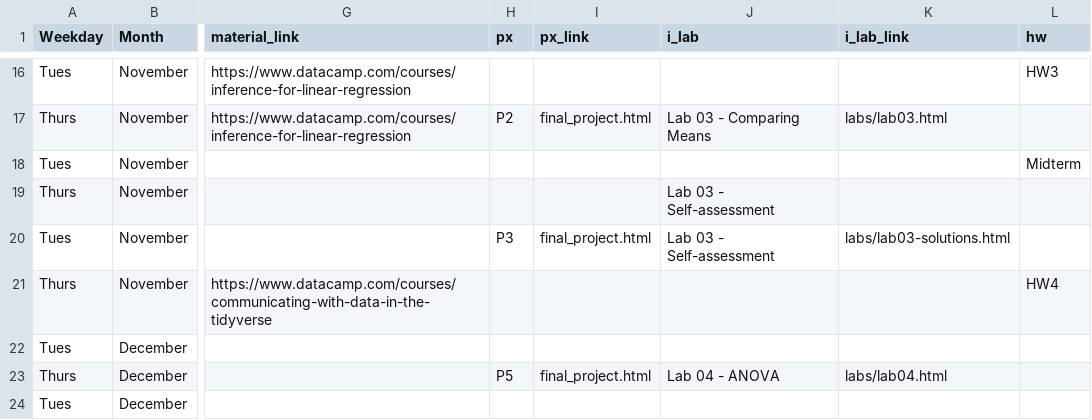
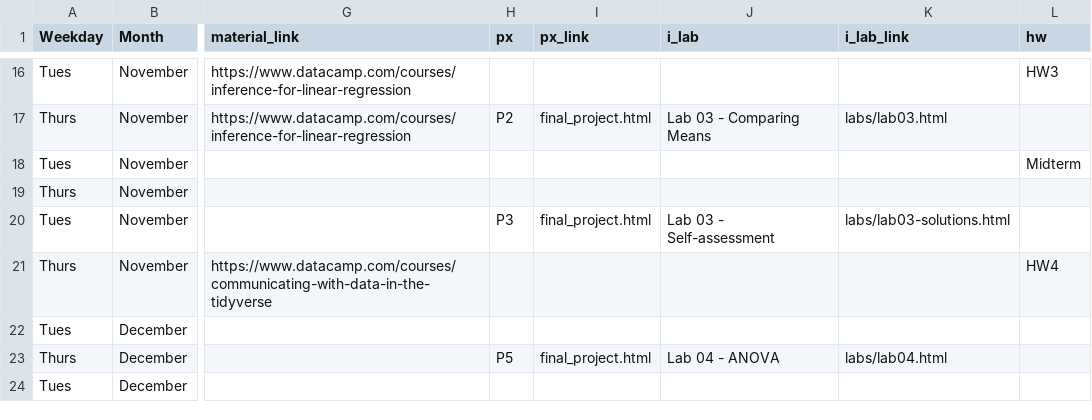
Before and after one commit to rebeccal/ohsu-math630, a CSV file: due.csv, drawn as a sheet; only a part is shown, gaps mark what is left out; the diff names each change by its address in the sheet, - before the commit and + after, or states it on an @@ line.

```diff
--- a/due.csv
+++ b/due.csv
-J19 (i_lab): Lab 03 - Self-assessment
+J19 (i_lab): (empty)
```
Also changed, not shown: 1 other file.
